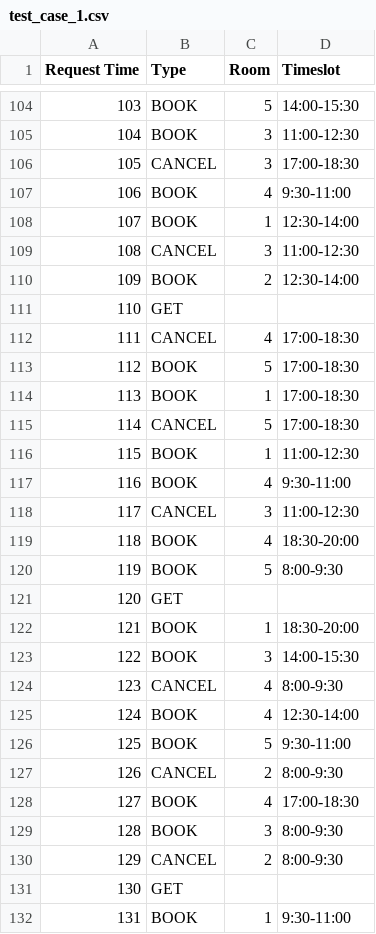
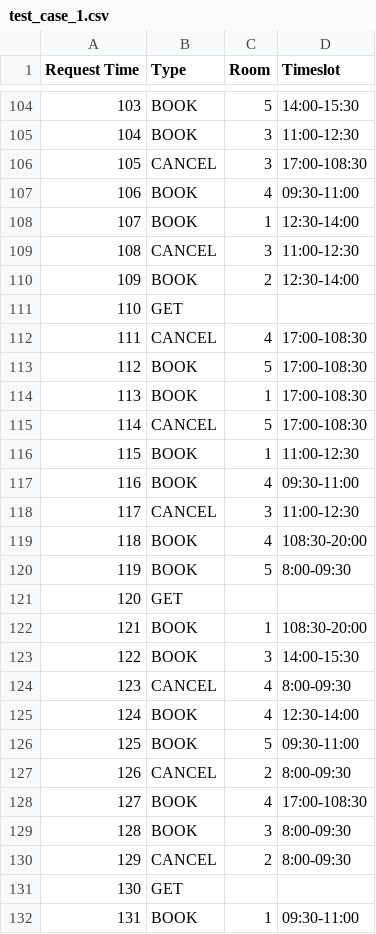
Before and after one commit to iamsubhrajit10/Parallel-Distributed-Systems, a CSV file: Lab/Classroom_Booking/test_case_1.csv, drawn as a sheet; only a part is shown, gaps mark what is left out; the diff covers the shown part only.

```diff
--- a/Lab/Classroom_Booking/test_case_1.csv
+++ b/Lab/Classroom_Booking/test_case_1.csv
@@ -105,4 +105,4 @@ Request Time,Type,Room,Timeslot
 104,BOOK,3,11:00-12:30
-105,CANCEL,3,17:00-18:30
-106,BOOK,4,9:30-11:00
+105,CANCEL,3,17:00-108:30
+106,BOOK,4,09:30-11:00
 107,BOOK,1,12:30-14:00
@@ -111,22 +111,22 @@ Request Time,Type,Room,Timeslot
 110,GET,,
-111,CANCEL,4,17:00-18:30
-112,BOOK,5,17:00-18:30
-113,BOOK,1,17:00-18:30
-114,CANCEL,5,17:00-18:30
+111,CANCEL,4,17:00-108:30
+112,BOOK,5,17:00-108:30
+113,BOOK,1,17:00-108:30
+114,CANCEL,5,17:00-108:30
 115,BOOK,1,11:00-12:30
-116,BOOK,4,9:30-11:00
+116,BOOK,4,09:30-11:00
 117,CANCEL,3,11:00-12:30
-118,BOOK,4,18:30-20:00
-119,BOOK,5,8:00-9:30
+118,BOOK,4,108:30-20:00
+119,BOOK,5,8:00-09:30
 120,GET,,
-121,BOOK,1,18:30-20:00
+121,BOOK,1,108:30-20:00
 122,BOOK,3,14:00-15:30
-123,CANCEL,4,8:00-9:30
+123,CANCEL,4,8:00-09:30
 124,BOOK,4,12:30-14:00
-125,BOOK,5,9:30-11:00
-126,CANCEL,2,8:00-9:30
-127,BOOK,4,17:00-18:30
-128,BOOK,3,8:00-9:30
-129,CANCEL,2,8:00-9:30
+125,BOOK,5,09:30-11:00
+126,CANCEL,2,8:00-09:30
+127,BOOK,4,17:00-108:30
+128,BOOK,3,8:00-09:30
+129,CANCEL,2,8:00-09:30
 130,GET,,
-131,BOOK,1,9:30-11:00
+131,BOOK,1,09:30-11:00
```
Also changed, not shown: 129 edited cells elsewhere in this file.
